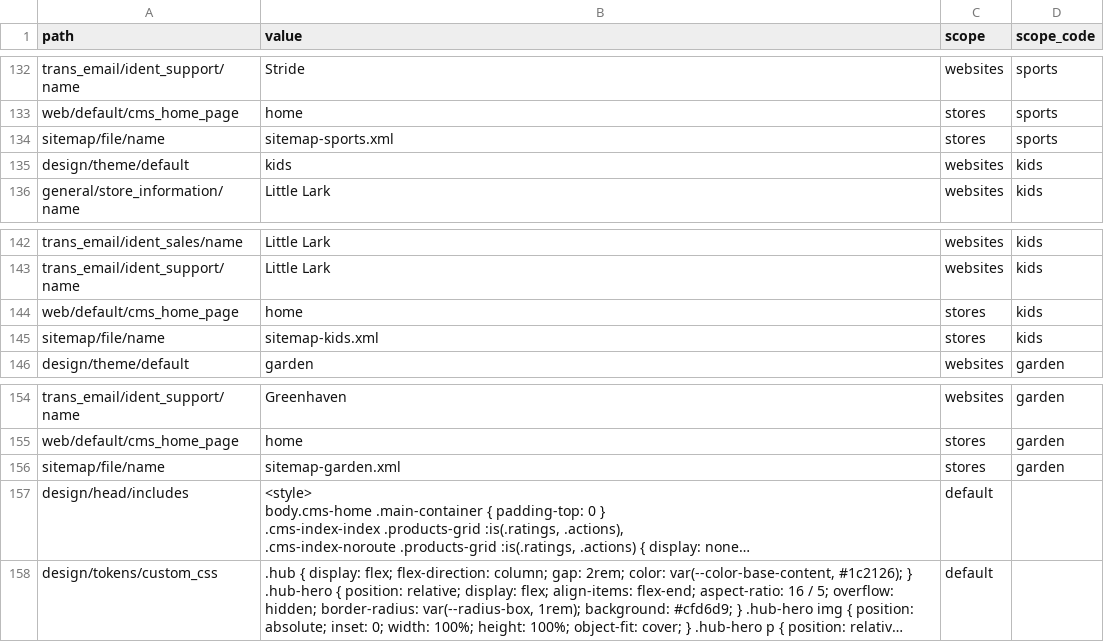
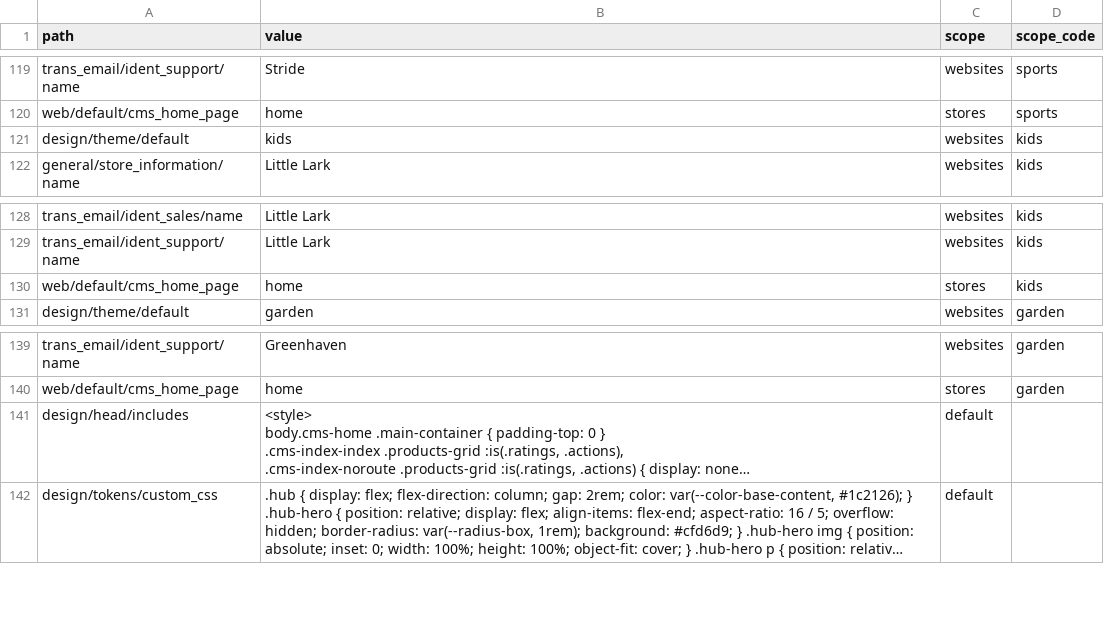
Before and after one commit to MahoCommerce/maho-sample-data, a CSV file: packs/_shared/config.csv, drawn as a sheet; only a part is shown, gaps mark what is left out; long unchanged cells end in …; the diff covers the shown part only; the diff names each change by its address in the sheet, - before the commit and + after, or states it on an @@ line.

```diff
--- a/packs/_shared/config.csv
+++ b/packs/_shared/config.csv
-row 134: sitemap/file/name | sitemap-sports.xml | stores | sports
-row 145: sitemap/file/name | sitemap-kids.xml | stores | kids
-row 156: sitemap/file/name | sitemap-garden.xml | stores | garden
```
Also changed, not shown: 13 removed rows elsewhere in this file.
